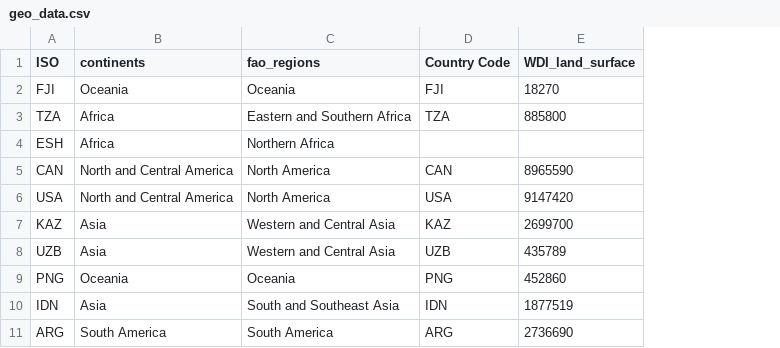
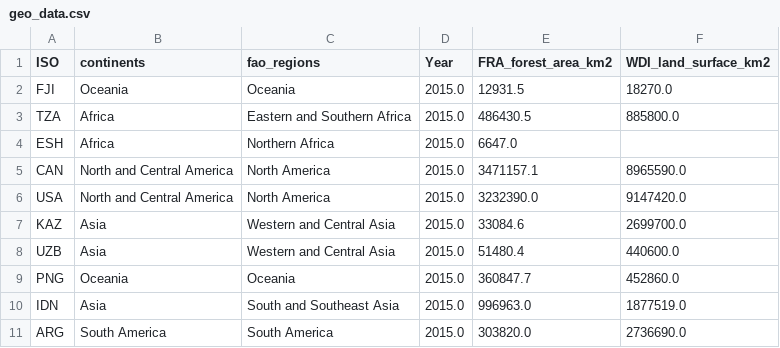
Before and after one commit to TI-Forest-Sector-Modelling/PFA, a CSV file: PNV/data/raw/geo_data.csv, drawn as a sheet; only a part is shown; removed rows and columns are numbered as before the commit, all else as after; the diff names each change by its address in the sheet, - before the commit and + after, or states it on an @@ line.

Commit message:
Add new WDI data

```diff
--- a/PNV/data/raw/geo_data.csv
+++ b/PNV/data/raw/geo_data.csv
-column D (Country Code), rows 2-11: FJI | TZA |  | CAN | USA | KAZ | UZB | PNG | IDN | ARG
-column E (WDI_land_surface), rows 2-11: 18270 | 885800 |  | 8965590 | 9147420 | 2699700 | 435789 | 452860 | 1877519 | 2736690
+column D (Year), rows 2-11: all 2015.0
+column E (FRA_forest_area_km2), rows 2-11: 12931.5 | 486430.5 | 6647.0 | 3471157.1 | 3232390.0 | 33084.6 | 51480.4 | 360847.7 | 996963.0 | 303820.0
+column F (WDI_land_surface_km2), rows 2-11: 18270.0 | 885800.0 |  | 8965590.0 | 9147420.0 | 2699700.0 | 440600.0 | 452860.0 | 1877519.0 | 2736690.0
```
